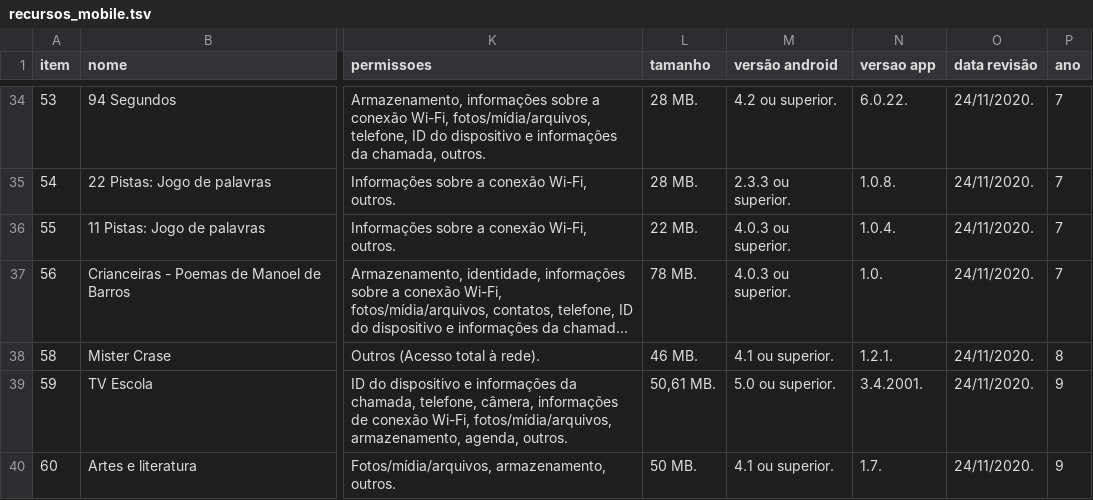
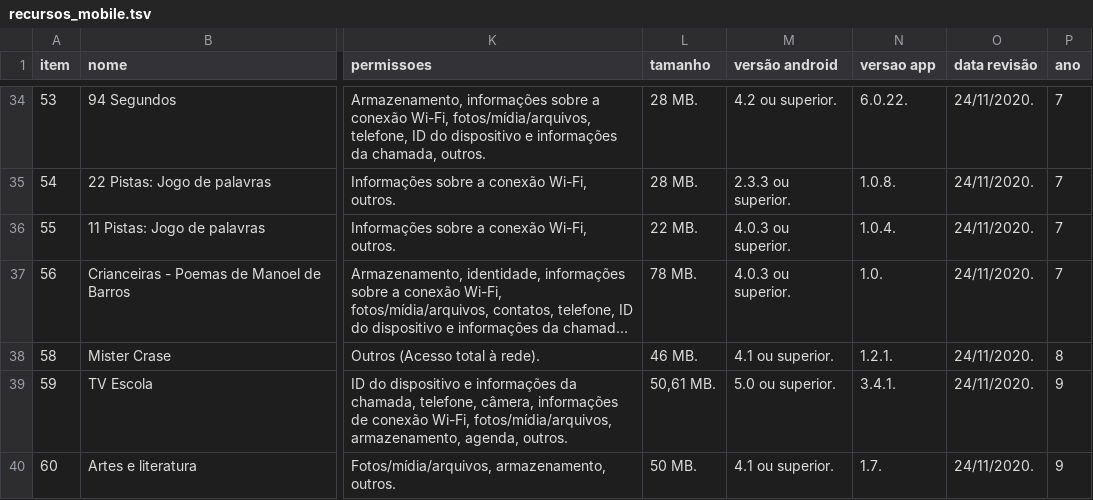
Before and after one commit to carlosmatheusdek/athena, a TSV file: data/recursos_mobile.tsv, drawn as a sheet; only a part is shown, gaps mark what is left out; long unchanged cells end in …; the diff covers the shown part only; the diff names each change by its address in the sheet, - before the commit and + after, or states it on an @@ line.

Commit message:
correções

```diff
--- a/data/recursos_mobile.tsv
+++ b/data/recursos_mobile.tsv
-N39 (versao app): 3.4.2001.
+N39 (versao app): 3.4.1.
```
Also changed, not shown: 6 edited cells elsewhere in this file.
